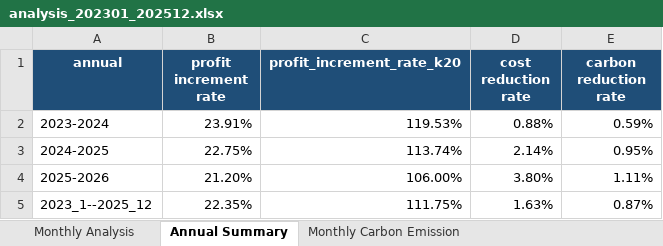
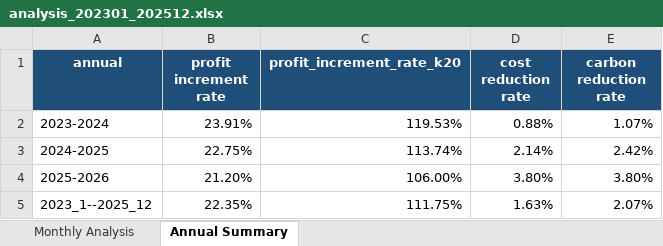
Before and after one commit to SCWang01/Open_Battery_Code, an Excel workbook: Figure_Plot/figure_plot_4_d/analysis_202301_202512.xlsx, sheet Annual Summary, drawn as a sheet; values as stored, in another font and other column widths than the file's, no borders; the diff names each change by its address in the sheet, - before the commit and + after, or states it on an @@ line.

Commit message:
Save_figure_update_ev_change_carbon_emission_change

```diff
--- a/Figure_Plot/figure_plot_4_d/analysis_202301_202512.xlsx (sheet Annual Summary)
+++ b/Figure_Plot/figure_plot_4_d/analysis_202301_202512.xlsx (sheet Annual Summary)
-sheet tab: Monthly Carbon Emission
-E2 (carbon reduction rate): 0.59%
+E2 (carbon reduction rate): 1.07%
-E3 (carbon reduction rate): 0.95%
+E3 (carbon reduction rate): 2.42%
-E4 (carbon reduction rate): 1.11%
+E4 (carbon reduction rate): 3.80%
-E5 (carbon reduction rate): 0.87%
+E5 (carbon reduction rate): 2.07%
```
Also changed, not shown: sheet Monthly Analysis, Results/analysis_202301_202512.xlsx, 37 other files.
